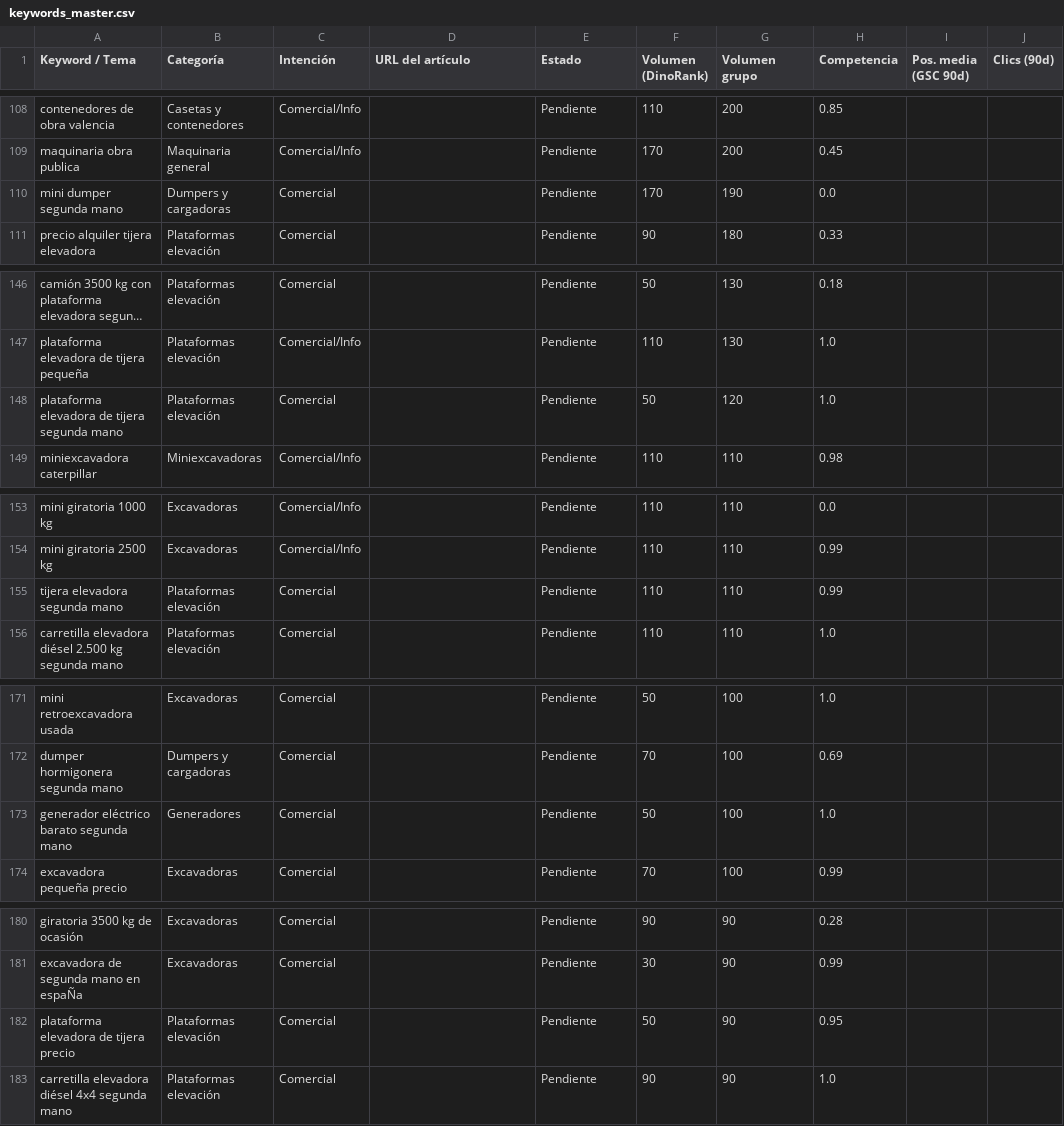
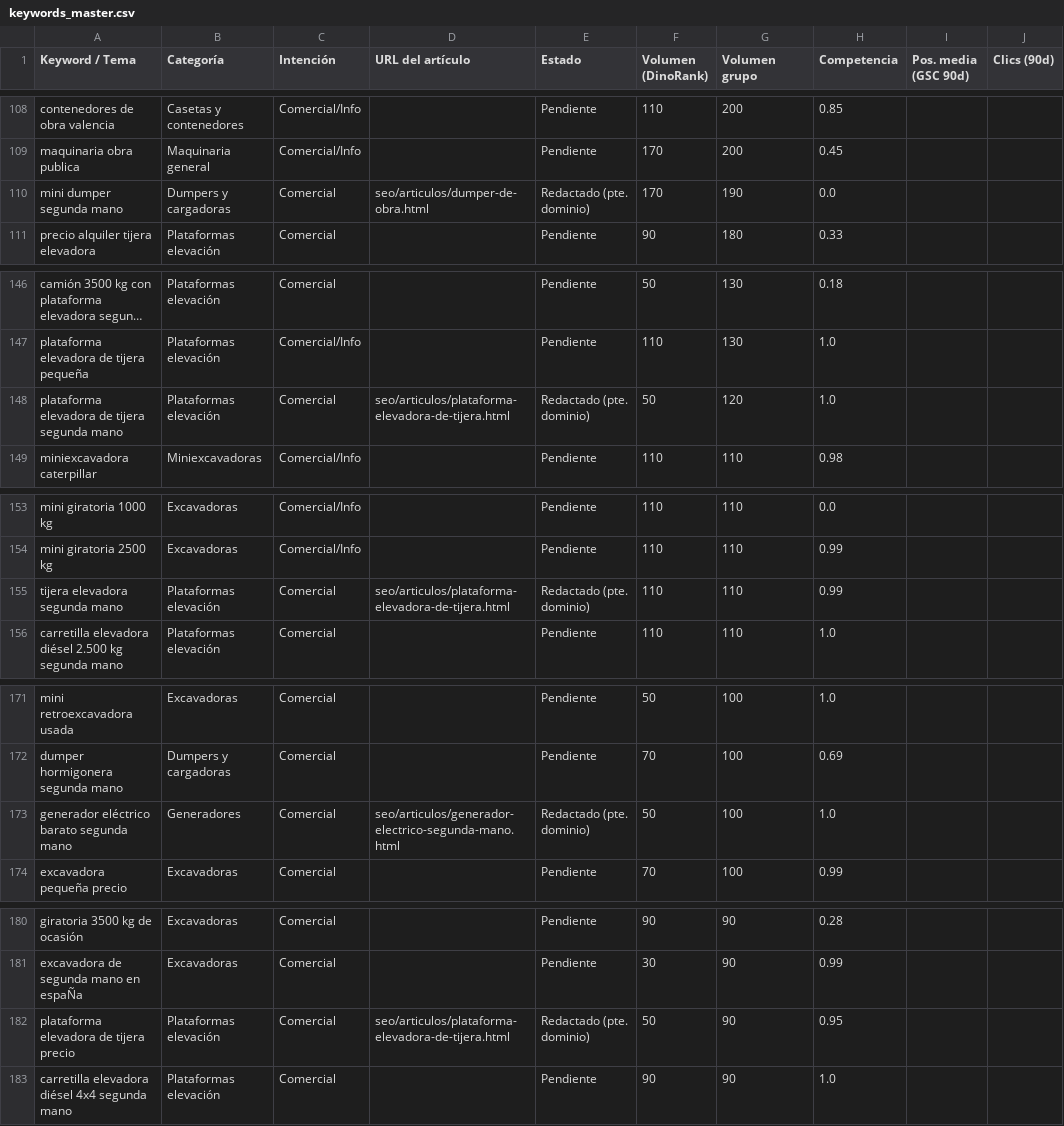
Before and after one commit to maikel-stack/equipzilla, a CSV file: seo/keywords_master.csv, drawn as a sheet; only a part is shown, gaps mark what is left out; long unchanged cells end in …; the diff covers the shown part only; the diff names each change by its address in the sheet, - before the commit and + after, or states it on an @@ line.

```diff
--- a/seo/keywords_master.csv
+++ b/seo/keywords_master.csv
-D110 (URL del artículo): (empty)
+D110 (URL del artículo): seo/articulos/dumper-de-obra.html
-E110 (Estado): Pendiente
+E110 (Estado): Redactado (pte. dominio)
-D148 (URL del artículo): (empty)
+D148 (URL del artículo): seo/articulos/plataforma-elevadora-de-tijera.html
-E148 (Estado): Pendiente
+E148 (Estado): Redactado (pte. dominio)
-D155 (URL del artículo): (empty)
+D155 (URL del artículo): seo/articulos/plataforma-elevadora-de-tijera.html
-E155 (Estado): Pendiente
+E155 (Estado): Redactado (pte. dominio)
-D173 (URL del artículo): (empty)
+D173 (URL del artículo): seo/articulos/generador-electrico-segunda-mano.html
-E173 (Estado): Pendiente
+E173 (Estado): Redactado (pte. dominio)
-D182 (URL del artículo): (empty)
+D182 (URL del artículo): seo/articulos/plataforma-elevadora-de-tijera.html
-E182 (Estado): Pendiente
+E182 (Estado): Redactado (pte. dominio)
```
Also changed, not shown: 30 edited cells elsewhere in this file, 3 other files.
